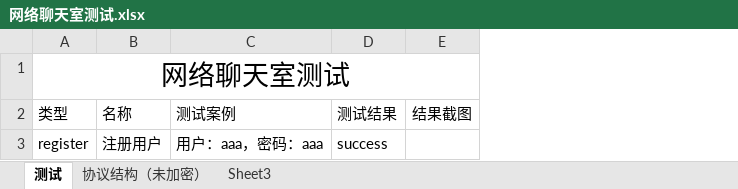
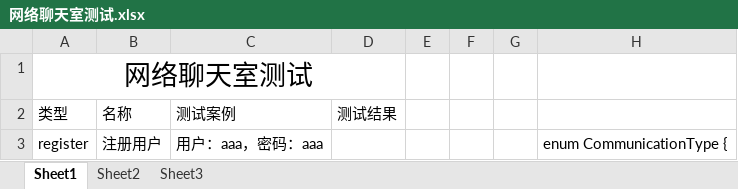
Before and after one commit to jackc7012/Chat, an Excel workbook: 网络聊天室测试.xlsx, sheet Sheet1, drawn as a sheet; only a part is shown; values as stored, in another font and other column widths than the file's, no borders; removed rows and columns are numbered as before the commit, all else as after; the diff covers the shown part only; the diff names each change by its address in the sheet, - before the commit and + after, or states it on an @@ line.

```diff
--- a/网络聊天室测试.xlsx (sheet Sheet1)
+++ b/网络聊天室测试.xlsx (sheet Sheet1)
-sheet tab: 测试
+sheet tab: Sheet1
-sheet tab: 协议结构（未加密）
+sheet tab: Sheet2
-column E, row 2: 结果截图
+column E, empty
+column F, empty
+column G, empty
+column H, row 3: enum CommunicationType {
-D3: success
+D3: (empty)
```
Also changed, not shown: 4 added rows and 1 edited cell elsewhere in this sheet, sheet Sheet2, 10 other files.
